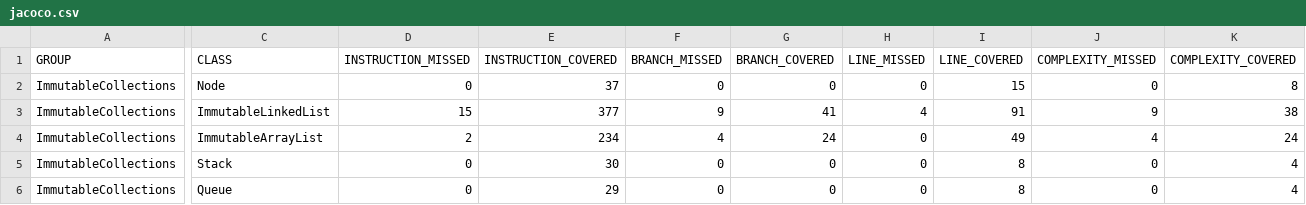
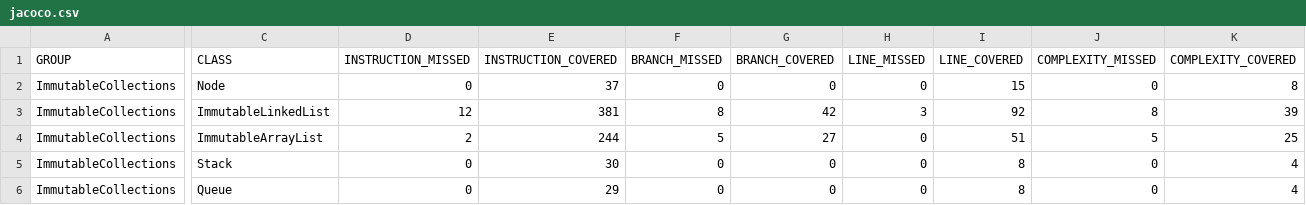
Before and after one commit to notnormasatall/apps21-rodzin--hw2, a CSV file: target/site/jacoco/jacoco.csv, drawn as a sheet; only a part is shown, gaps mark what is left out; the diff names each change by its address in the sheet, - before the commit and + after, or states it on an @@ line.

```diff
--- a/target/site/jacoco/jacoco.csv
+++ b/target/site/jacoco/jacoco.csv
-D3 (INSTRUCTION_MISSED): 15
+D3 (INSTRUCTION_MISSED): 12
-E3 (INSTRUCTION_COVERED): 377
+E3 (INSTRUCTION_COVERED): 381
-F3 (BRANCH_MISSED): 9
+F3 (BRANCH_MISSED): 8
-G3 (BRANCH_COVERED): 41
+G3 (BRANCH_COVERED): 42
-H3 (LINE_MISSED): 4
+H3 (LINE_MISSED): 3
-I3 (LINE_COVERED): 91
+I3 (LINE_COVERED): 92
-J3 (COMPLEXITY_MISSED): 9
+J3 (COMPLEXITY_MISSED): 8
-K3 (COMPLEXITY_COVERED): 38
+K3 (COMPLEXITY_COVERED): 39
-E4 (INSTRUCTION_COVERED): 234
+E4 (INSTRUCTION_COVERED): 244
-F4 (BRANCH_MISSED): 4
+F4 (BRANCH_MISSED): 5
-G4 (BRANCH_COVERED): 24
+G4 (BRANCH_COVERED): 27
-I4 (LINE_COVERED): 49
+I4 (LINE_COVERED): 51
-J4 (COMPLEXITY_MISSED): 4
+J4 (COMPLEXITY_MISSED): 5
-K4 (COMPLEXITY_COVERED): 24
+K4 (COMPLEXITY_COVERED): 25
```
Also changed, not shown: 27 other files.
